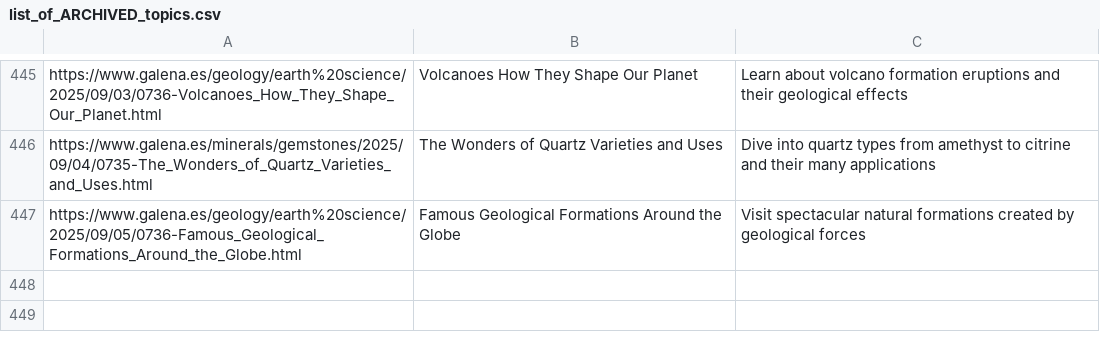
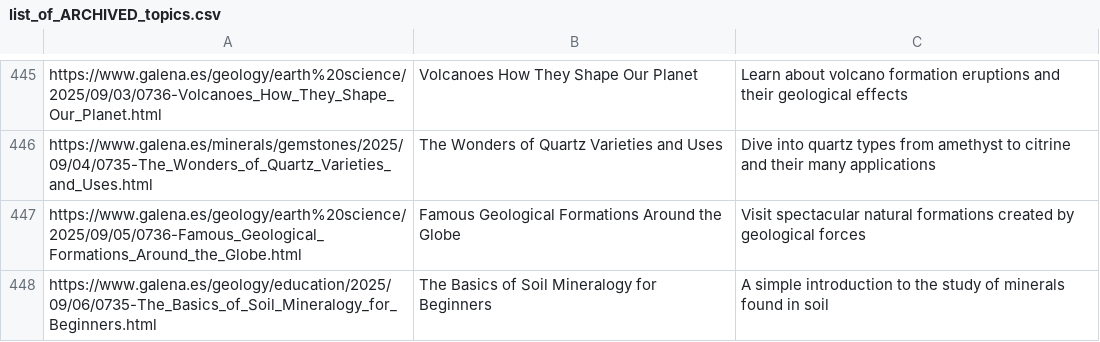
Before and after one commit to agigante80/galena_es, a CSV file: AI_content/list_of_ARCHIVED_topics.csv, drawn as a sheet; only a part is shown, gaps mark what is left out; the diff names each change by its address in the sheet, - before the commit and + after, or states it on an @@ line.

```diff
--- a/AI_content/list_of_ARCHIVED_topics.csv
+++ b/AI_content/list_of_ARCHIVED_topics.csv
+row 448: https://www.galena.es/geology/education/2025/09/06/0735-The_Basics_of_Soil_Mineralogy_for_Beginners.html | The Basics of Soil Mineralogy for Beginners | A simple introduction to the study of minerals found in soil
```
Also changed, not shown: AI_content/list_of_NEW_topics.csv, 3 other files.
